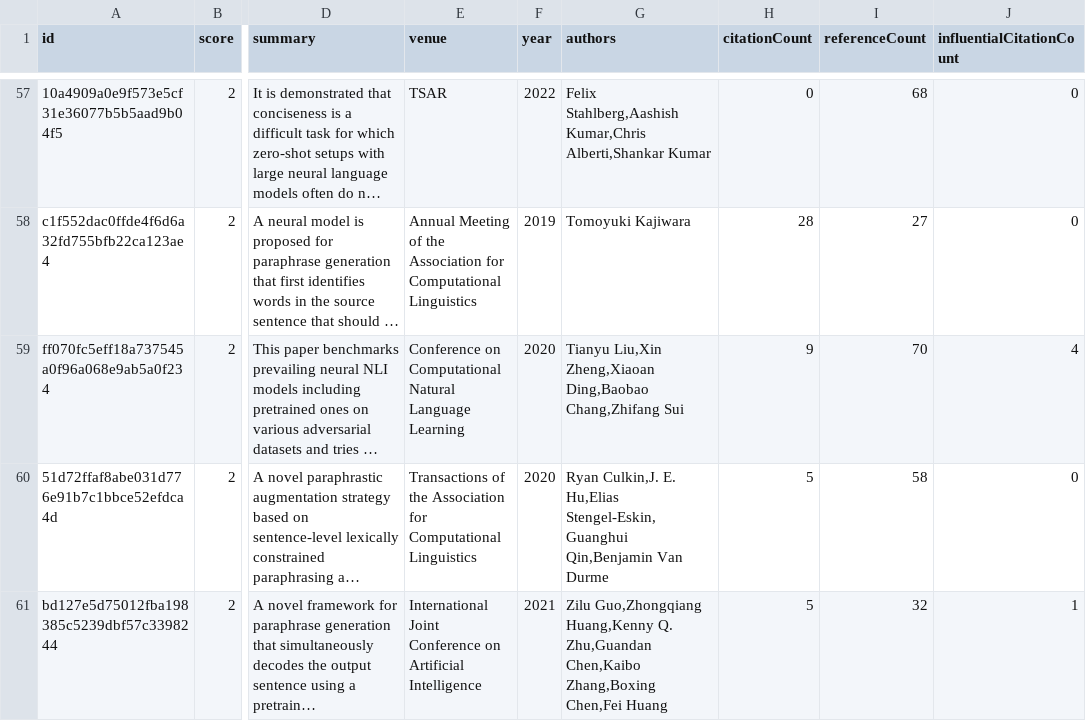
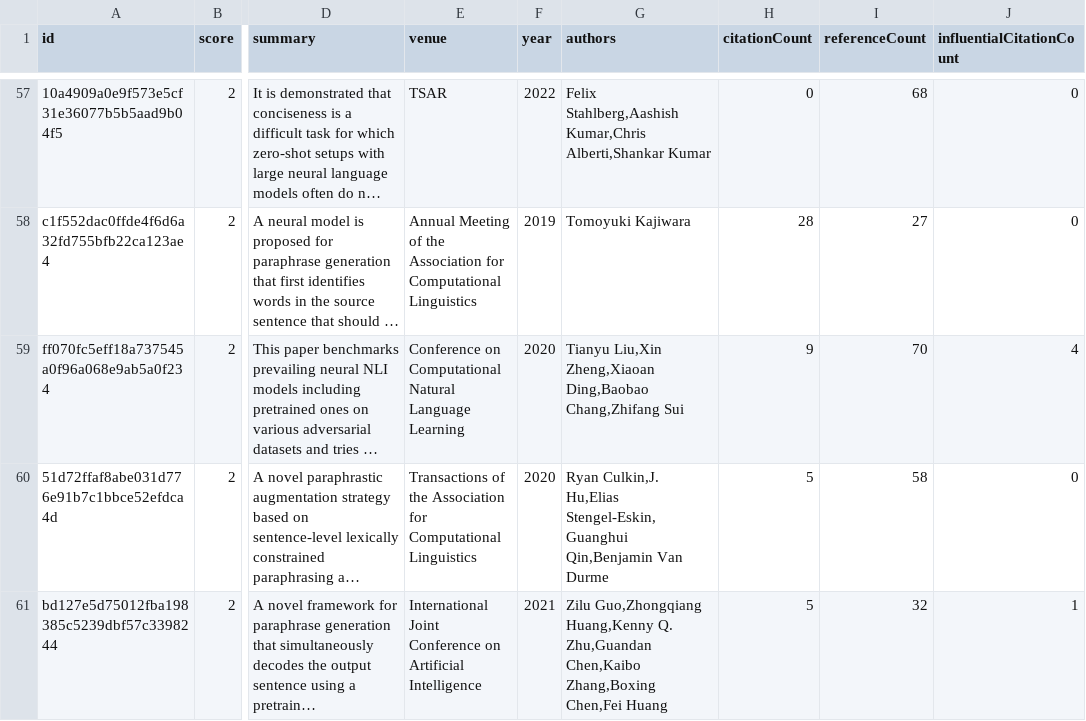
Before and after one commit to avi-jit/SIMOR, a CSV file: data/candidatePapers.csv, drawn as a sheet; only a part is shown, gaps mark what is left out; long unchanged cells end in …; the diff covers the shown part only; the diff names each change by its address in the sheet, - before the commit and + after, or states it on an @@ line.

```diff
--- a/data/candidatePapers.csv
+++ b/data/candidatePapers.csv
-G60 (authors): Ryan Culkin,J. E. Hu,Elias Stengel-Eskin,Guanghui…
+G60 (authors): Ryan Culkin,J. Hu,Elias Stengel-Eskin,Guanghui…
```
Also changed, not shown: 15 edited cells elsewhere in this file, 2 other files.
